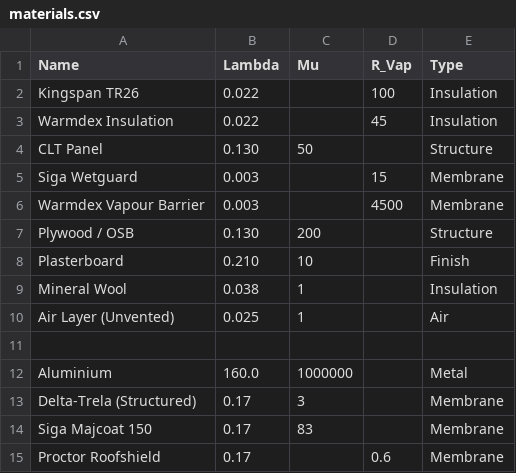
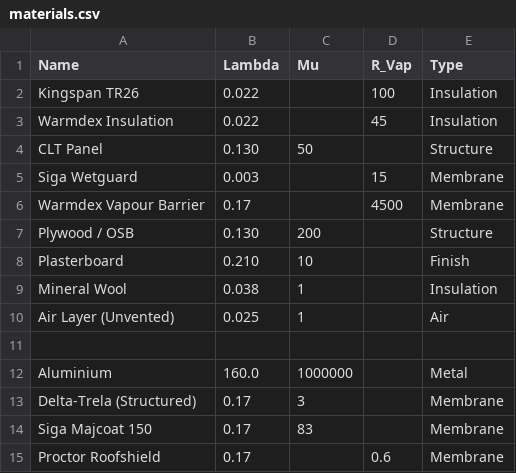
Before and after one commit to Mairt102/vertex-calculator, a CSV file: materials.csv, drawn as a sheet.

Commit message:
Update materials.csv

```diff
--- a/materials.csv
+++ b/materials.csv
@@ -5,3 +5,3 @@ CLT Panel,0.130,50,,Structure
 Siga Wetguard,0.003,,15,Membrane
-Warmdex Vapour Barrier,0.003,,4500,Membrane
+Warmdex Vapour Barrier,0.17,,4500,Membrane
 Plywood / OSB,0.130,200,,Structure
```
